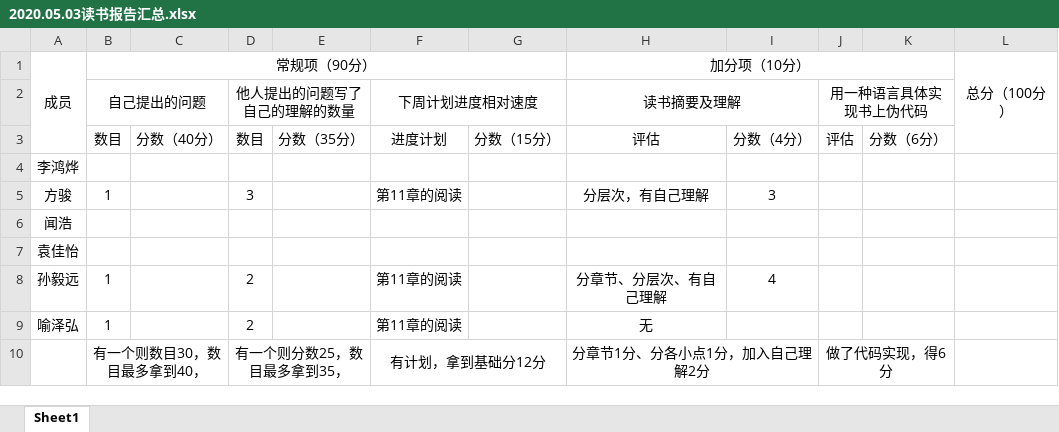
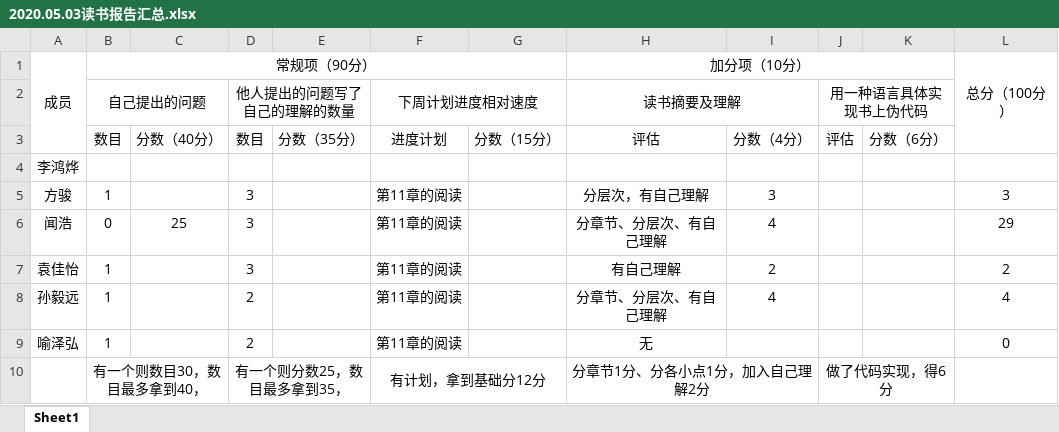
Before and after one commit to Jonny-Smith-GitHub/Reading-Club, an Excel workbook: 读书报告分组提交/web data mining新组1/05.10讨论后的读书报告/2020.05.03读书报告汇总.xlsx, sheet Sheet1, drawn as a sheet; values as stored, in another font and other column widths than the file's, no borders; the diff names each change by its address in the sheet, - before the commit and + after, or states it on an @@ line.

Commit message:
Add 2020.05.17 folder of web data mining 1 group.

```diff
--- a/读书报告分组提交/web data mining新组1/05.10讨论后的读书报告/2020.05.03读书报告汇总.xlsx (sheet Sheet1)
+++ b/读书报告分组提交/web data mining新组1/05.10讨论后的读书报告/2020.05.03读书报告汇总.xlsx (sheet Sheet1)
-L5: (empty)
+L5: 3
-B6: (empty)
+B6: 0
-C6: (empty)
+C6: 25
-D6:D7: (empty)
+D6:D7: 3
-F6:F7: (empty)
+F6:F7: 第11章的阅读
-H6: (empty)
+H6: 分章节、分层次、有自己理解
-I6: (empty)
+I6: 4
-L6: (empty)
+L6: 29
-B7: (empty)
+B7: 1
-H7: (empty)
+H7: 有自己理解
-I7: (empty)
+I7: 2
-L7: (empty)
+L7: 2
-L8: (empty)
+L8: 4
-L9: (empty)
+L9: 0
```
Also changed, not shown: 1 other file.
